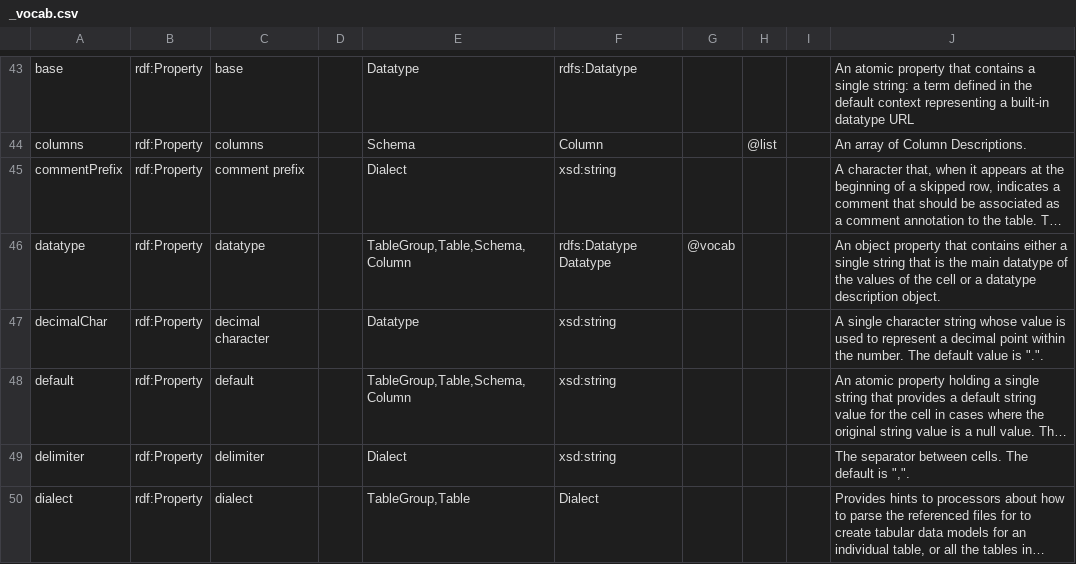
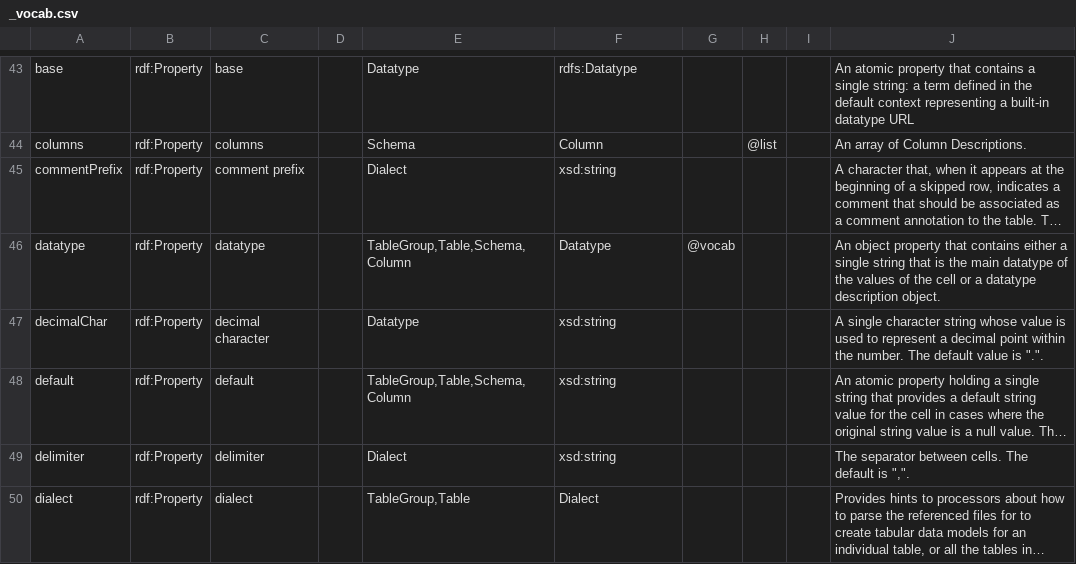
Before and after one commit to w3c/csvw, a CSV file: ns/_vocab.csv, drawn as a sheet; only a part is shown, gaps mark what is left out; long unchanged cells end in …; the diff names each change by its address in the sheet, - before the commit and + after, or states it on an @@ line.

Commit message:
Fix range of csvw:datatype.

```diff
--- a/ns/_vocab.csv
+++ b/ns/_vocab.csv
-F46: rdfs:Datatype Datatype
+F46: Datatype
```
Also changed, not shown: 3 other files.
